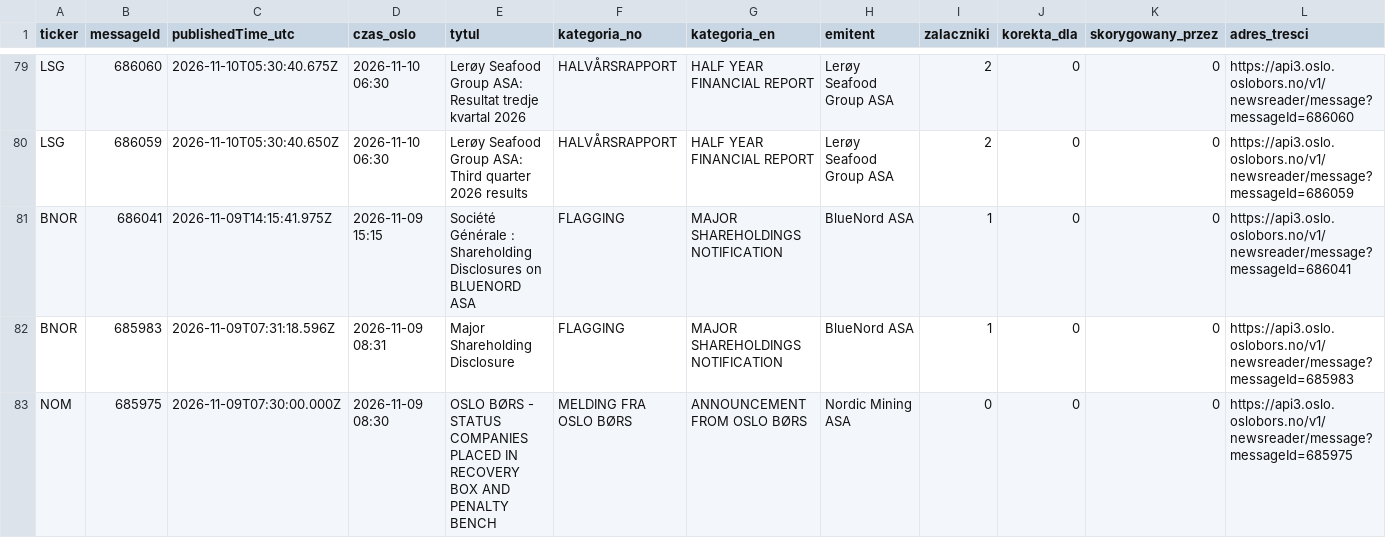
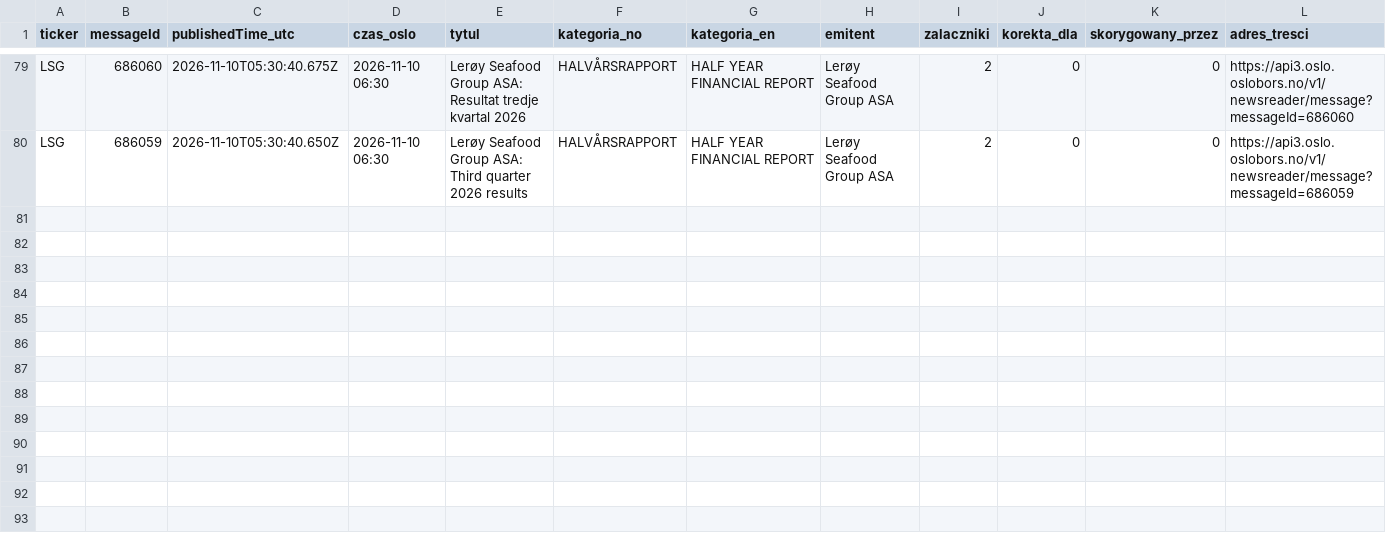
Before and after one commit to Kozienice/oslo-bors-dane-, a CSV file: data/komunikaty.csv, drawn as a sheet; only a part is shown, gaps mark what is left out; the diff names each change by its address in the sheet, - before the commit and + after, or states it on an @@ line.

```diff
--- a/data/komunikaty.csv
+++ b/data/komunikaty.csv
-row 81: BNOR | 686041 | 2026-11-09T14:15:41.975Z | 2026-11-09 15:15 | Société Générale : Shareholding Disclosures on BLUENORD ASA | FLAGGING | MAJOR SHAREHOLDINGS NOTIFICATION | BlueNord ASA | 1 | 0 | 0 | https://api3.oslo.oslobors.no/v1/newsreader/message?messageId=686041
-row 82: BNOR | 685983 | 2026-11-09T07:31:18.596Z | 2026-11-09 08:31 | Major Shareholding Disclosure | FLAGGING | MAJOR SHAREHOLDINGS NOTIFICATION | BlueNord ASA | 1 | 0 | 0 | https://api3.oslo.oslobors.no/v1/newsreader/message?messageId=685983
-row 83: NOM | 685975 | 2026-11-09T07:30:00.000Z | 2026-11-09 08:30 | OSLO BØRS - STATUS COMPANIES PLACED IN RECOVERY BOX AND PENALTY BENCH | MELDING FRA OSLO BØRS | ANNOUNCEMENT FROM OSLO BØRS | Nordic Mining ASA | 0 | 0 | 0 | https://api3.oslo.oslobors.no/v1/newsreader/message?messageId=685975
```
Also changed, not shown: 30 other files.
